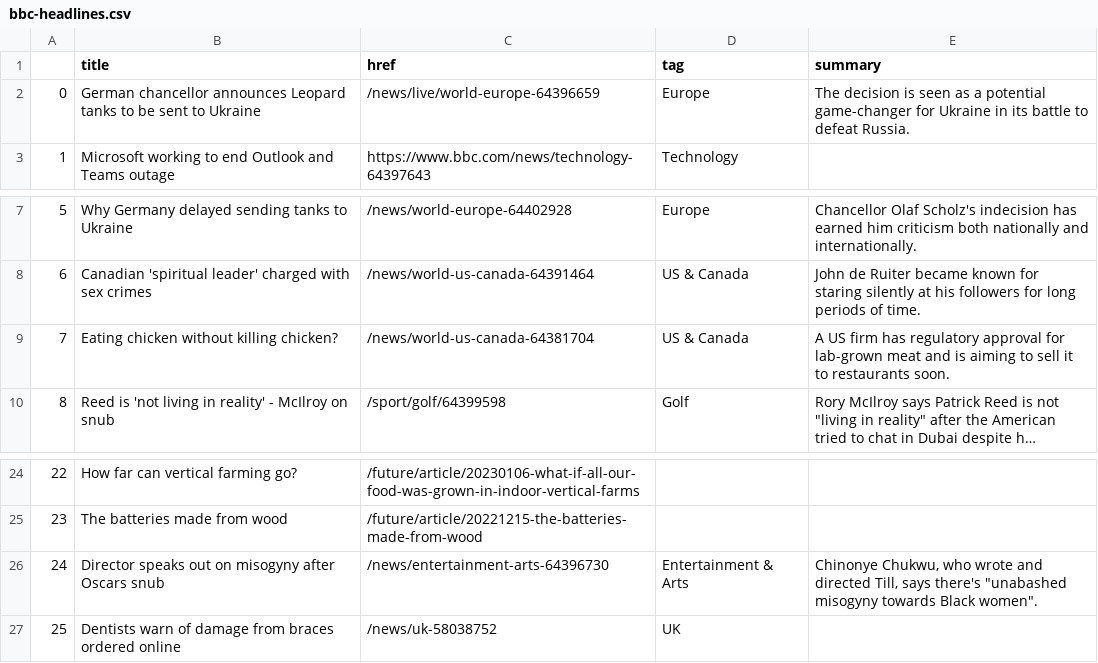
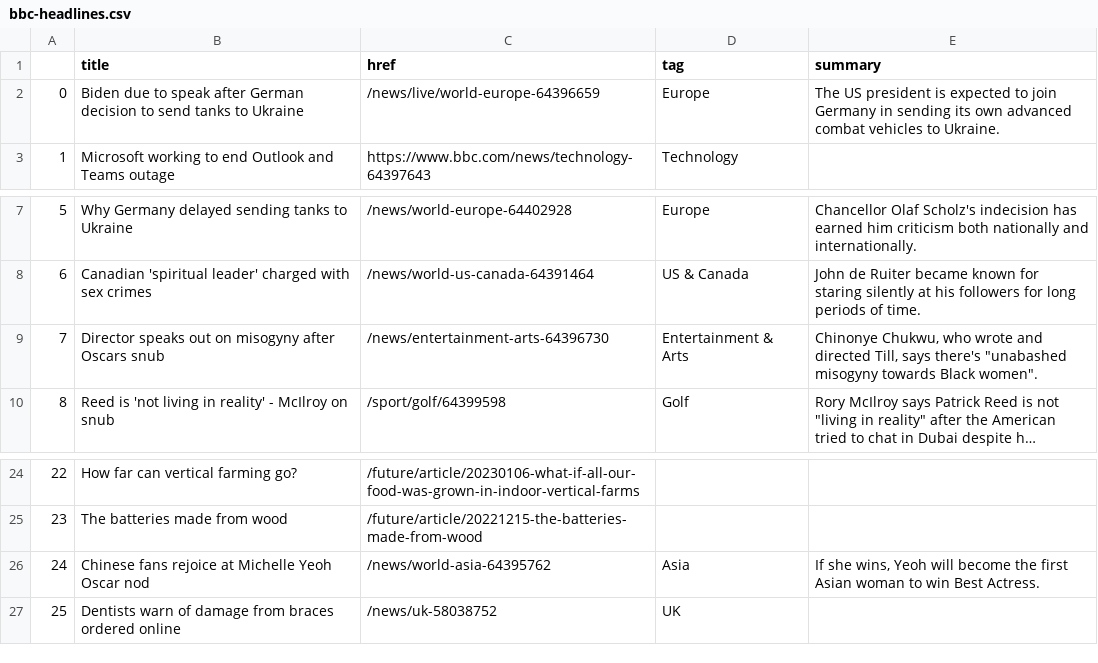
Before and after one commit to zhaoying2931/automatic-scraper, a CSV file: bbc-headlines.csv, drawn as a sheet; only a part is shown, gaps mark what is left out; long unchanged cells end in …; the diff names each change by its address in the sheet, - before the commit and + after, or states it on an @@ line.

```diff
--- a/bbc-headlines.csv
+++ b/bbc-headlines.csv
-B2 (title): German chancellor announces Leopard tanks to be sent to Ukraine
+B2 (title): Biden due to speak after German decision to send tanks to Ukraine
-E2 (summary): The decision is seen as a potential game-changer for Ukraine in its battle to defeat Russia.
+E2 (summary): The US president is expected to join Germany in sending its own advanced combat vehicles to Ukraine.
-B9 (title): Eating chicken without killing chicken?
+B9 (title): Director speaks out on misogyny after Oscars snub
-C9 (href): /news/world-us-canada-64381704
+C9 (href): /news/entertainment-arts-64396730
-D9 (tag): US & Canada
+D9 (tag): Entertainment & Arts
-E9 (summary): A US firm has regulatory approval for lab-grown meat and is aiming to sell it to restaurants soon.
+E9 (summary): Chinonye Chukwu, who wrote and directed Till, says there's "unabashed misogyny towards Black women".
-B26 (title): Director speaks out on misogyny after Oscars snub
+B26 (title): Chinese fans rejoice at Michelle Yeoh Oscar nod
-C26 (href): /news/entertainment-arts-64396730
+C26 (href): /news/world-asia-64395762
-D26 (tag): Entertainment & Arts
+D26 (tag): Asia
-E26 (summary): Chinonye Chukwu, who wrote and directed Till, says there's "unabashed misogyny towards Black women".
+E26 (summary): If she wins, Yeoh will become the first Asian woman to win Best Actress.
```
